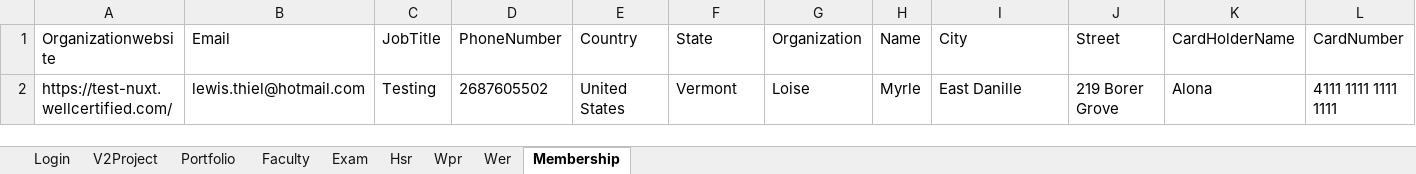
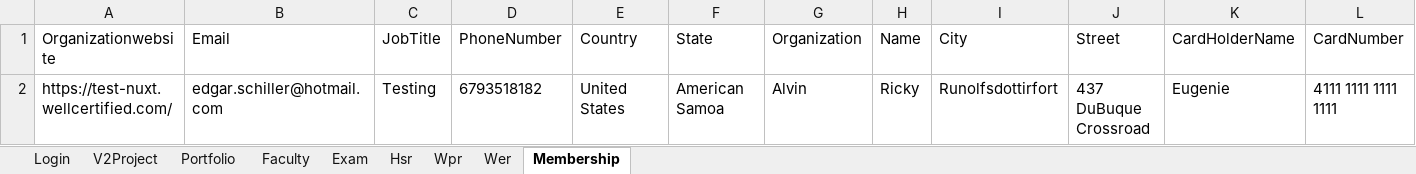
Before and after one commit to hNagesh/TDD_HireProus_project, an Excel workbook: TestData.xlsx, sheet Membership, drawn as a sheet; only a part is shown; values as stored, in another font and other column widths than the file's, no borders; the diff names each change by its address in the sheet, - before the commit and + after, or states it on an @@ line.

Commit message:
changed user email id

```diff
--- a/TestData.xlsx (sheet Membership)
+++ b/TestData.xlsx (sheet Membership)
-B2 (Email): lewis.thiel@hotmail.com
+B2 (Email): edgar.schiller@hotmail.com
-D2 (PhoneNumber): 2687605502
+D2 (PhoneNumber): 6793518182
-F2 (State): Vermont
+F2 (State): American Samoa
-G2 (Organization): Loise
+G2 (Organization): Alvin
-H2 (Name): Myrle
+H2 (Name): Ricky
-I2 (City): East Danille
+I2 (City): Runolfsdottirfort
-J2 (Street): 219 Borer Grove
+J2 (Street): 437 DuBuque Crossroad
-K2 (CardHolderName): Alona
+K2 (CardHolderName): Eugenie
```
Also changed, not shown: sheet Portfolio, sheet Wer, sheet Faculty, sheet Hsr, sheet Login.
